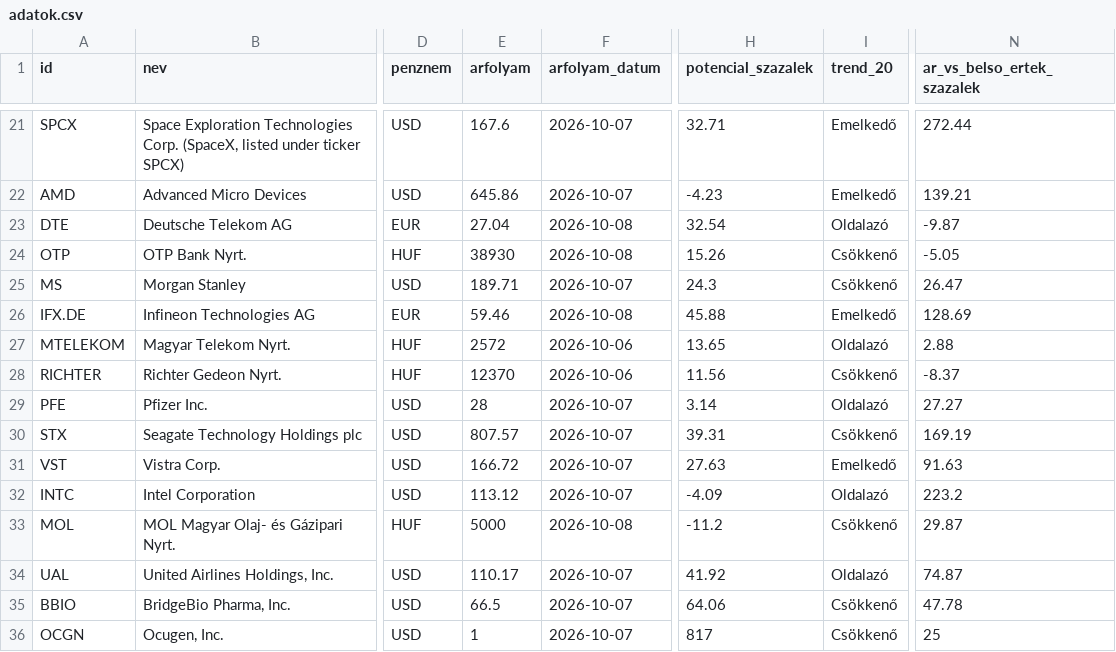
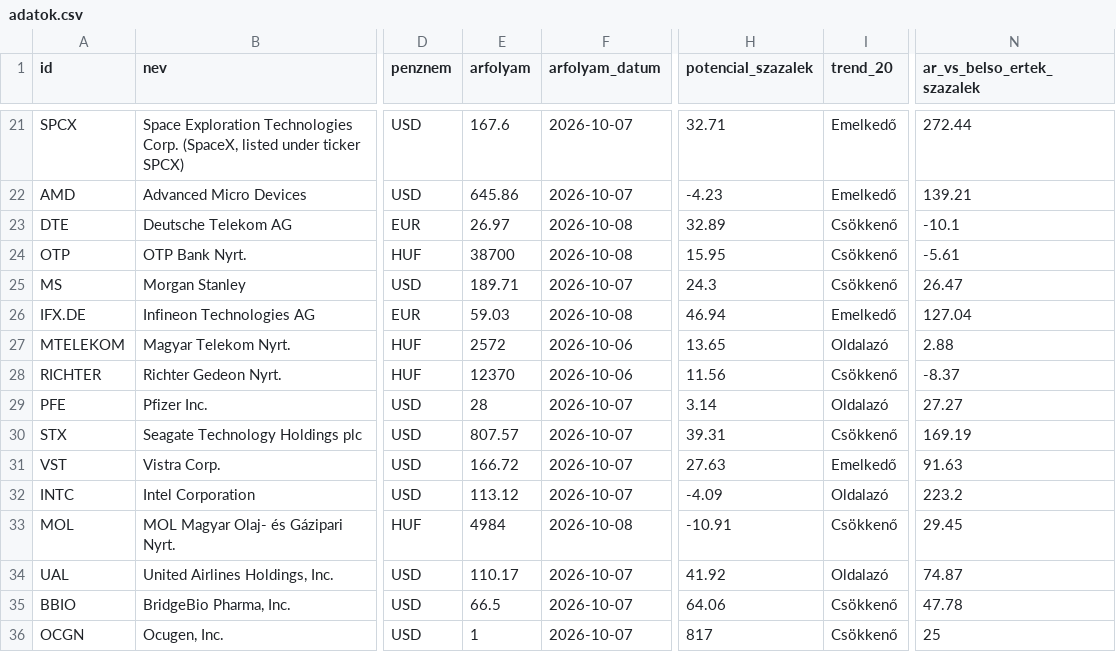
Before and after one commit to matekonnyu/moat-monitor, a CSV file: adatok.csv, drawn as a sheet; only a part is shown, gaps mark what is left out; the diff names each change by its address in the sheet, - before the commit and + after, or states it on an @@ line.

```diff
--- a/adatok.csv
+++ b/adatok.csv
-E23 (arfolyam): 27.04
+E23 (arfolyam): 26.97
-H23 (potencial_szazalek): 32.54
+H23 (potencial_szazalek): 32.89
-I23 (trend_20): Oldalazó
+I23 (trend_20): Csökkenő
-N23 (ar_vs_belso_ertek_szazalek): -9.87
+N23 (ar_vs_belso_ertek_szazalek): -10.1
-E24 (arfolyam): 38930
+E24 (arfolyam): 38700
-H24 (potencial_szazalek): 15.26
+H24 (potencial_szazalek): 15.95
-N24 (ar_vs_belso_ertek_szazalek): -5.05
+N24 (ar_vs_belso_ertek_szazalek): -5.61
-E26 (arfolyam): 59.46
+E26 (arfolyam): 59.03
-H26 (potencial_szazalek): 45.88
+H26 (potencial_szazalek): 46.94
-N26 (ar_vs_belso_ertek_szazalek): 128.69
+N26 (ar_vs_belso_ertek_szazalek): 127.04
-E33 (arfolyam): 5000
+E33 (arfolyam): 4984
-H33 (potencial_szazalek): -11.2
+H33 (potencial_szazalek): -10.91
-N33 (ar_vs_belso_ertek_szazalek): 29.87
+N33 (ar_vs_belso_ertek_szazalek): 29.45
```
Also changed, not shown: 6 other files.
